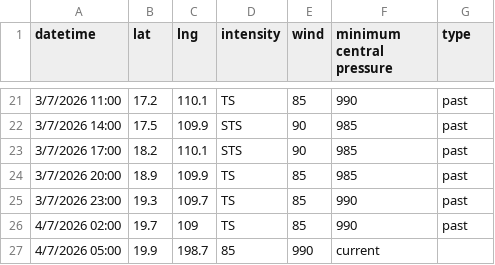
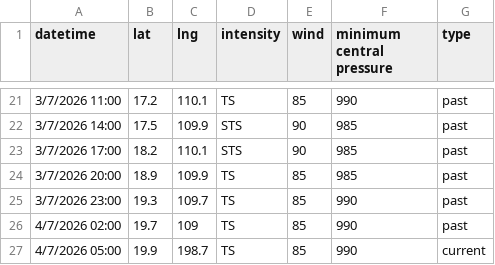
Before and after one commit to zax41006-bot/GHMWS-TC-GIS, a CSV file: past_track_A.csv, drawn as a sheet; only a part is shown, gaps mark what is left out.

Commit message:
update

```diff
--- a/past_track_A.csv
+++ b/past_track_A.csv
@@ -26,2 +26,2 @@
 4/7/2026 02:00,19.7,109,TS,85,990,past
-4/7/2026 05:00,19.9,198.7,85,990,current
+4/7/2026 05:00,19.9,198.7,TS,85,990,current
```
